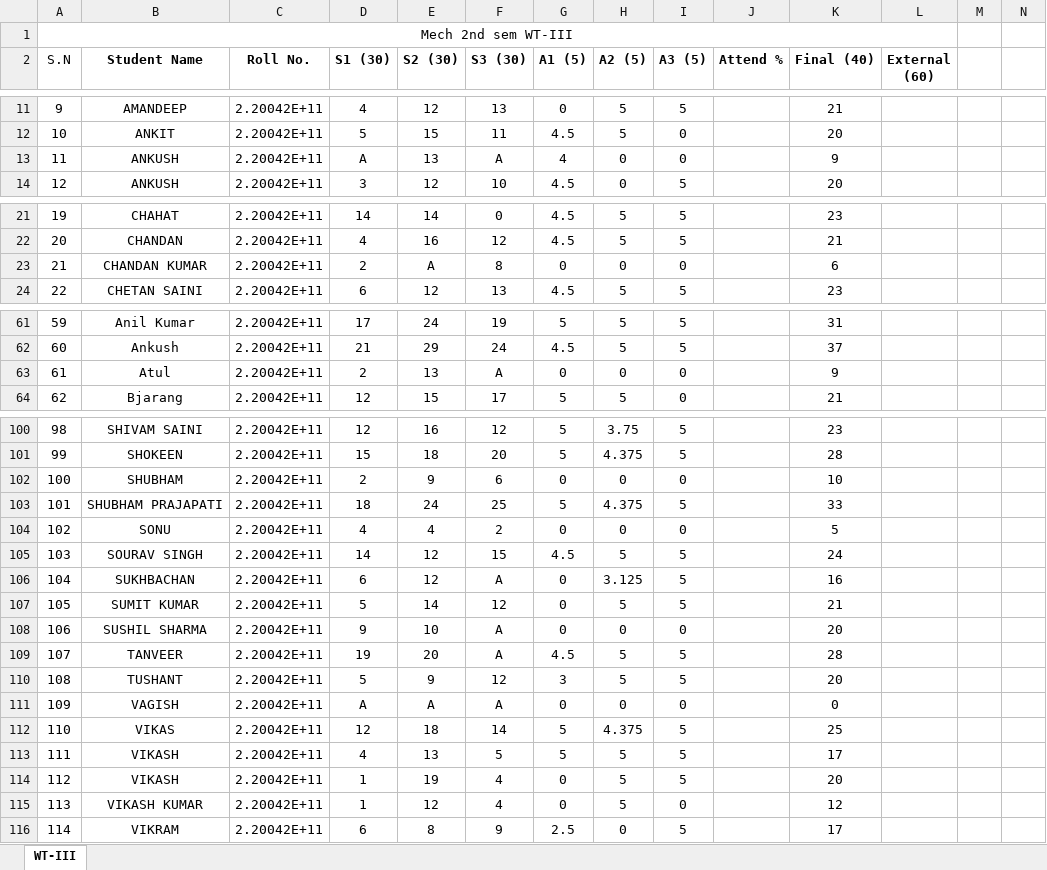
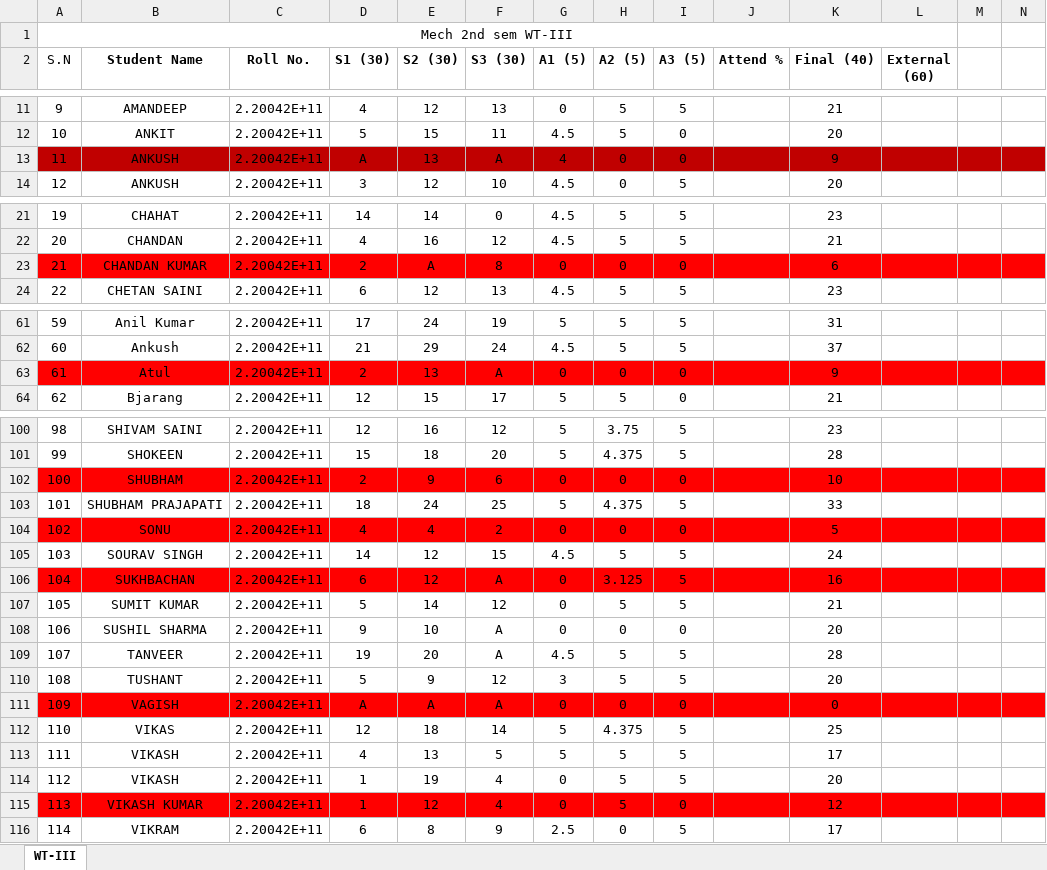
Before and after one commit to mechanicalcodingthunder/MechanicalCodingThunder.github.io, an Excel workbook: static/Upload/4th sem.xlsx, sheet WT-III, drawn as a sheet; only a part is shown, gaps mark what is left out; values as stored, in another font and other column widths than the file's, no borders; conditional formats not drawn; the diff covers the shown part only; the diff names each change by its address in the sheet, - before the commit and + after, or states it on an @@ line.

```diff
--- a/static/Upload/4th sem.xlsx (sheet WT-III)
+++ b/static/Upload/4th sem.xlsx (sheet WT-III)
-A13:N13 fill: none
+A13:N13 fill: #C00000
-A23:N23 fill: none
+A23:N23 fill: #FF0000
-A63:N63 fill: none
+A63:N63 fill: #FF0000
-A102:N102 fill: none
+A102:N102 fill: #FF0000
-A104:N104 fill: none
+A104:N104 fill: #FF0000
-A106:N106 fill: none
+A106:N106 fill: #FF0000
-A111:N111 fill: none
+A111:N111 fill: #FF0000
-A115:N115 fill: none
+A115:N115 fill: #FF0000
```
Also changed, not shown: cell formats elsewhere in this sheet, static/Upload/5th sem.xlsx.
